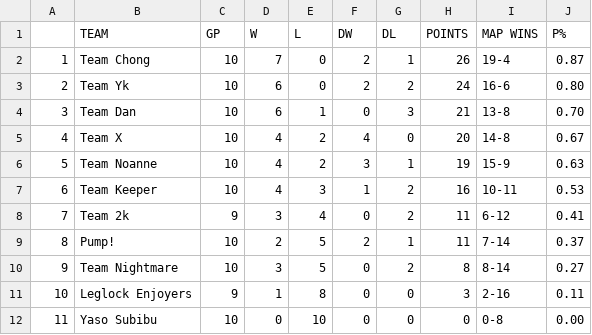
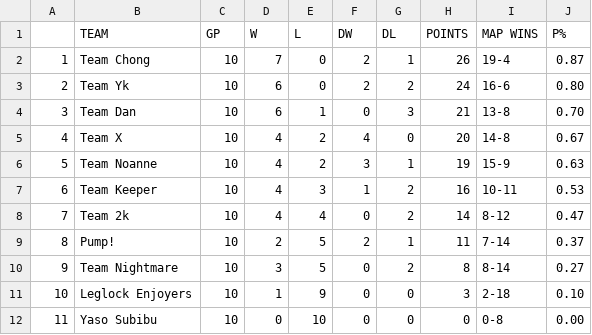
Before and after one commit to Aryss/aryss.github.io, a CSV file: ascup_fall2024/EXPDataD2.csv, drawn as a sheet.

Commit message:
Update EXPDataD2.csv
Dec 21 table update

```diff
--- a/ascup_fall2024/EXPDataD2.csv
+++ b/ascup_fall2024/EXPDataD2.csv
@@ -7,6 +7,6 @@
 6,Team Keeper,10,4,3,1,2,16,10-11,0.53
-7,Team 2k,9,3,4,0,2,11,6-12,0.41
+7,Team 2k,10,4,4,0,2,14,8-12,0.47
 8,Pump!,10,2,5,2,1,11,7-14,0.37
 9,Team Nightmare,10,3,5,0,2,8,8-14,0.27
-10,Leglock Enjoyers,9,1,8,0,0,3,2-16,0.11
+10,Leglock Enjoyers,10,1,9,0,0,3,2-18,0.10
 11,Yaso Subibu,10,0,10,0,0,0,0-8,0.00
```
